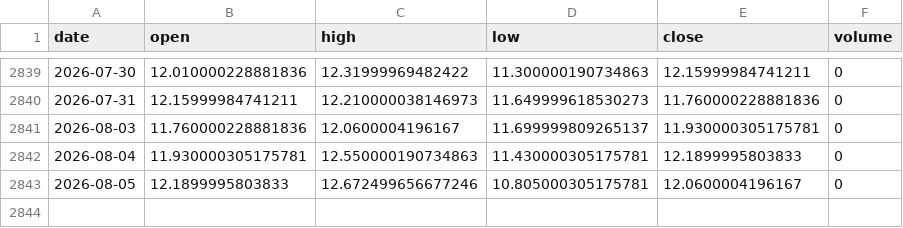
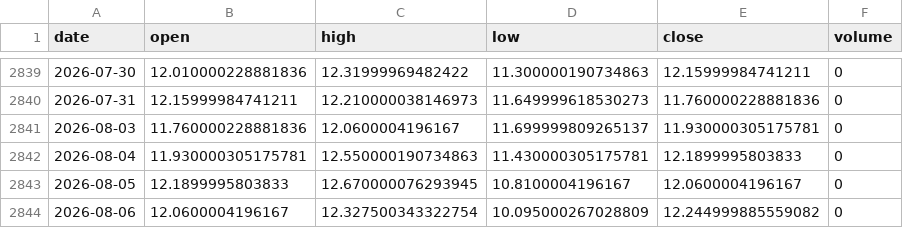
Before and after one commit to pravindev666/David-V2, a CSV file: data/vix_daily.csv, drawn as a sheet; only a part is shown, gaps mark what is left out.

Commit message:
Auto-sync: Market data update 2026-08-06 05:39

```diff
--- a/data/vix_daily.csv
+++ b/data/vix_daily.csv
@@ -2842,2 +2842,3 @@ date,open,high,low,close,volume
 2026-08-04,11.930000305175781,12.550000190734863,11.430000305175781,12.1899995803833,0
-2026-08-05,12.1899995803833,12.672499656677246,10.805000305175781,12.0600004196167,0
+2026-08-05,12.1899995803833,12.670000076293945,10.8100004196167,12.0600004196167,0
+2026-08-06,12.0600004196167,12.327500343322754,10.095000267028809,12.244999885559082,0
```
Also changed, not shown: data/nifty_daily.csv.
